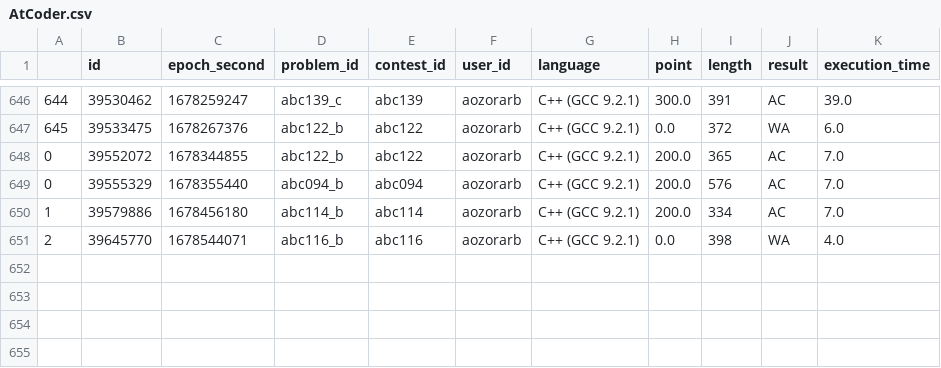
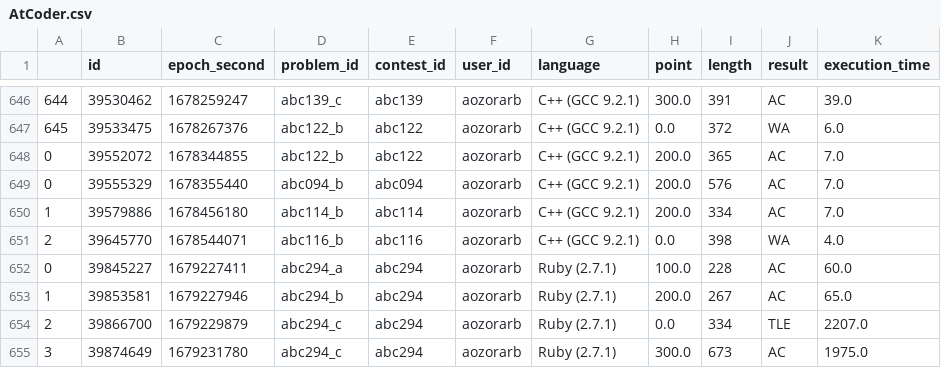
Before and after one commit to aozorarb/Kyopro, a CSV file: data/AtCoder.csv, drawn as a sheet; only a part is shown, gaps mark what is left out; the diff names each change by its address in the sheet, - before the commit and + after, or states it on an @@ line.

Commit message:
update Atcoder.csv

```diff
--- a/data/AtCoder.csv
+++ b/data/AtCoder.csv
+row 652: 0 | 39845227 | 1679227411 | abc294_a | abc294 | aozorarb | Ruby (2.7.1) | 100.0 | 228 | AC | 60.0
+row 653: 1 | 39853581 | 1679227946 | abc294_b | abc294 | aozorarb | Ruby (2.7.1) | 200.0 | 267 | AC | 65.0
+row 654: 2 | 39866700 | 1679229879 | abc294_c | abc294 | aozorarb | Ruby (2.7.1) | 0.0 | 334 | TLE | 2207.0
+row 655: 3 | 39874649 | 1679231780 | abc294_c | abc294 | aozorarb | Ruby (2.7.1) | 300.0 | 673 | AC | 1975.0
```
